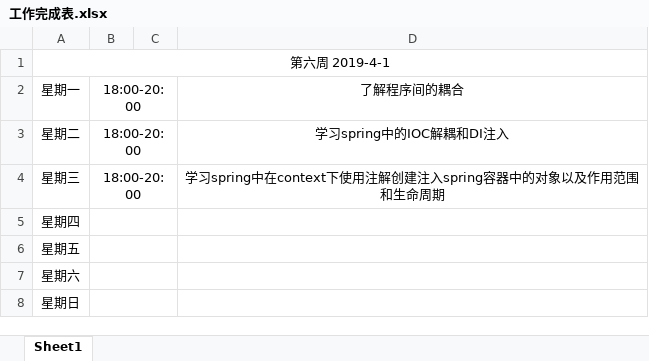
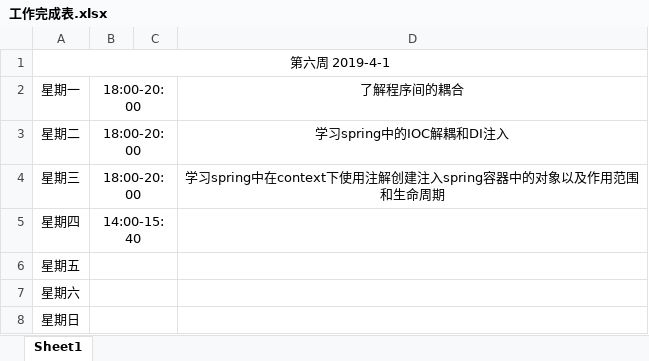
Before and after one commit to ly934060690/OSALS, an Excel workbook: 201708044207XPJ/工作完成表.xlsx, sheet Sheet1, drawn as a sheet; values as stored, in another font and other column widths than the file's, no borders; the diff names each change by its address in the sheet, - before the commit and + after, or states it on an @@ line.

Commit message:
Update 工作完成表.xlsx

```diff
--- a/201708044207XPJ/工作完成表.xlsx (sheet Sheet1)
+++ b/201708044207XPJ/工作完成表.xlsx (sheet Sheet1)
-B5: (empty)
+B5: 14:00-15:40
```
